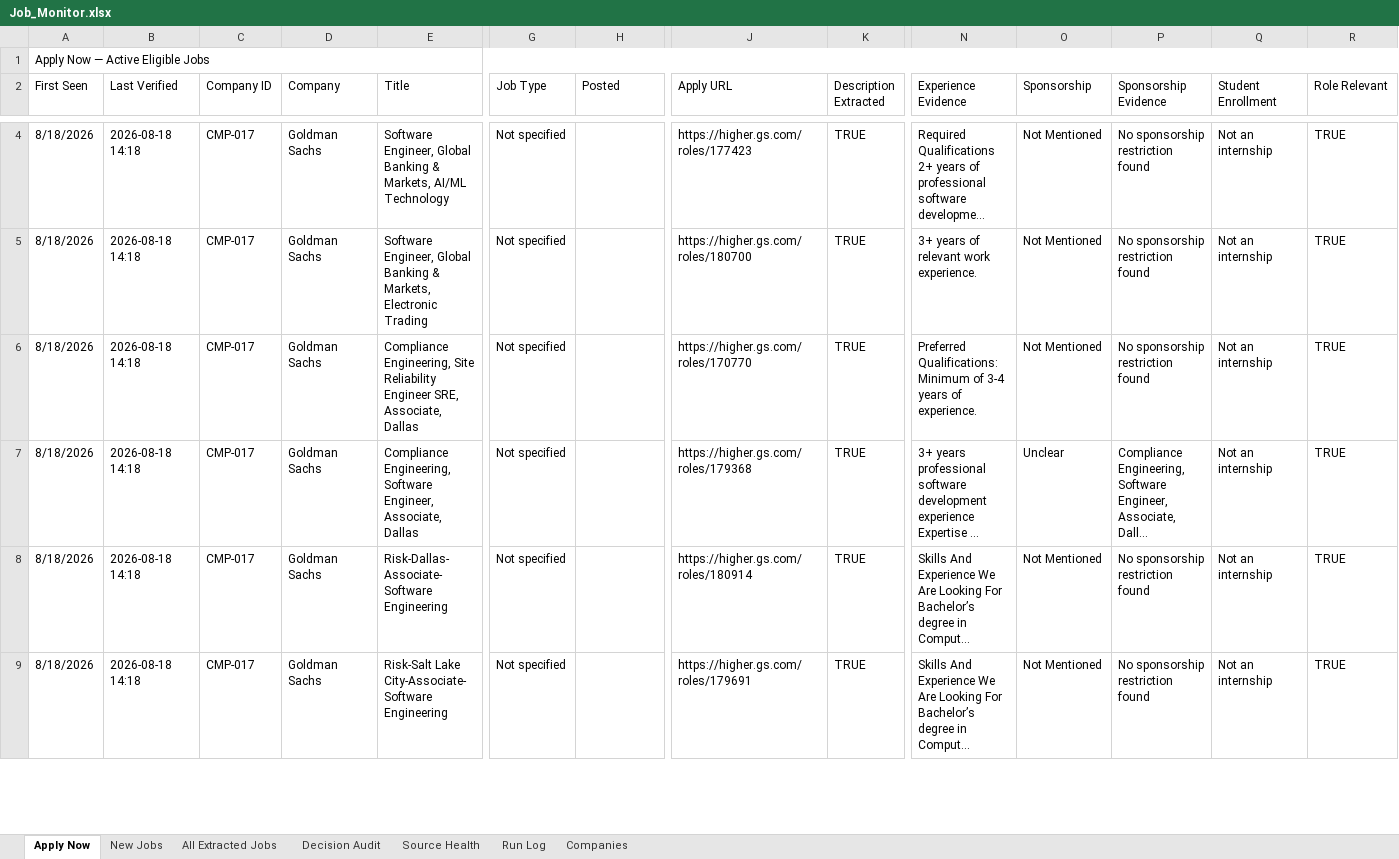
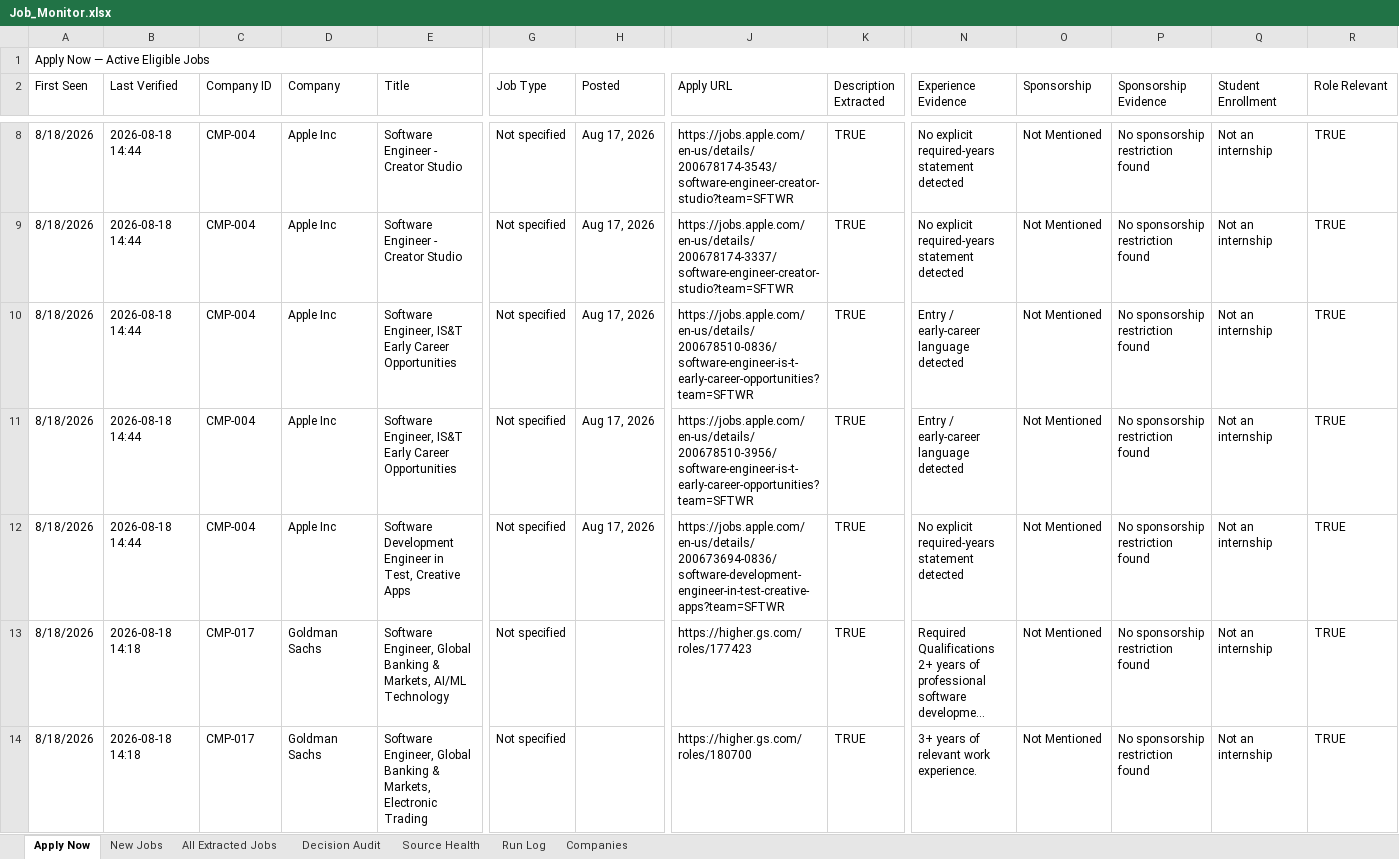
Before and after one commit to taran-dev4u/career-job-monitor, an Excel workbook: outputs/job-monitor/Job_Monitor.xlsx, sheet Apply Now, drawn as a sheet; only a part is shown, gaps mark what is left out; the shorter side is filled out with more unchanged rows; long unchanged cells end in …; values as stored, in another font and other column widths than the file's, no cell formats; table styles not drawn; rows hold the shown columns only; the diff covers the shown part only; the diff names each change by its address in the sheet, - before the commit and + after, or states it on an @@ line.

```diff
--- a/outputs/job-monitor/Job_Monitor.xlsx (sheet Apply Now)
+++ b/outputs/job-monitor/Job_Monitor.xlsx (sheet Apply Now)
+row 8: 8/18/2026 | 2026-08-18 14:44 | CMP-004 | Apple Inc | Software Engineer - Creator Studio | Not specified | Aug 17, 2026 | https://jobs.apple.com/en-us/details/200678174-3543/software-engineer-creator-studio?team=SFTWR | TRUE | No explicit required-years statement detected | Not Mentioned | No sponsorship restriction found | Not an internship | TRUE
+row 9: 8/18/2026 | 2026-08-18 14:44 | CMP-004 | Apple Inc | Software Engineer - Creator Studio | Not specified | Aug 17, 2026 | https://jobs.apple.com/en-us/details/200678174-3337/software-engineer-creator-studio?team=SFTWR | TRUE | No explicit required-years statement detected | Not Mentioned | No sponsorship restriction found | Not an internship | TRUE
+row 10: 8/18/2026 | 2026-08-18 14:44 | CMP-004 | Apple Inc | Software Engineer, IS&T Early Career Opportunities | Not specified | Aug 17, 2026 | https://jobs.apple.com/en-us/details/200678510-0836/software-engineer-is-t-early-career-opportunities?team=SFTWR | TRUE | Entry / early-career language detected | Not Mentioned | No sponsorship restriction found | Not an internship | TRUE
+row 11: 8/18/2026 | 2026-08-18 14:44 | CMP-004 | Apple Inc | Software Engineer, IS&T Early Career Opportunities | Not specified | Aug 17, 2026 | https://jobs.apple.com/en-us/details/200678510-3956/software-engineer-is-t-early-career-opportunities?team=SFTWR | TRUE | Entry / early-career language detected | Not Mentioned | No sponsorship restriction found | Not an internship | TRUE
+row 12: 8/18/2026 | 2026-08-18 14:44 | CMP-004 | Apple Inc | Software Development Engineer in Test, Creative Apps | Not specified | Aug 17, 2026 | https://jobs.apple.com/en-us/details/200673694-0836/software-development-engineer-in-test-creative-apps?team=SFTWR | TRUE | No explicit required-years statement detected | Not Mentioned | No sponsorship restriction found | Not an internship | TRUE
```
Also changed, not shown: 7 added rows elsewhere in this sheet, sheet Decision Audit, sheet All Extracted Jobs, sheet Source Health, sheet New Jobs, sheet Run Log, cell formats, 8 other files.
